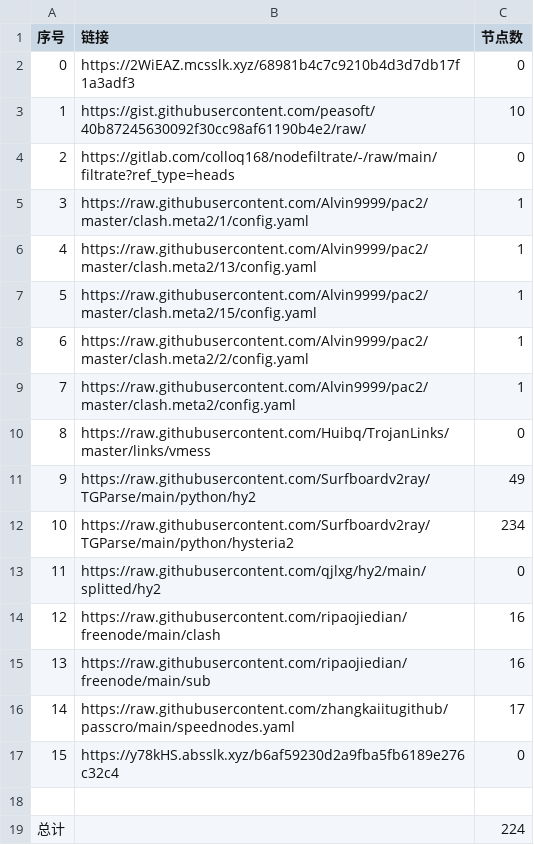
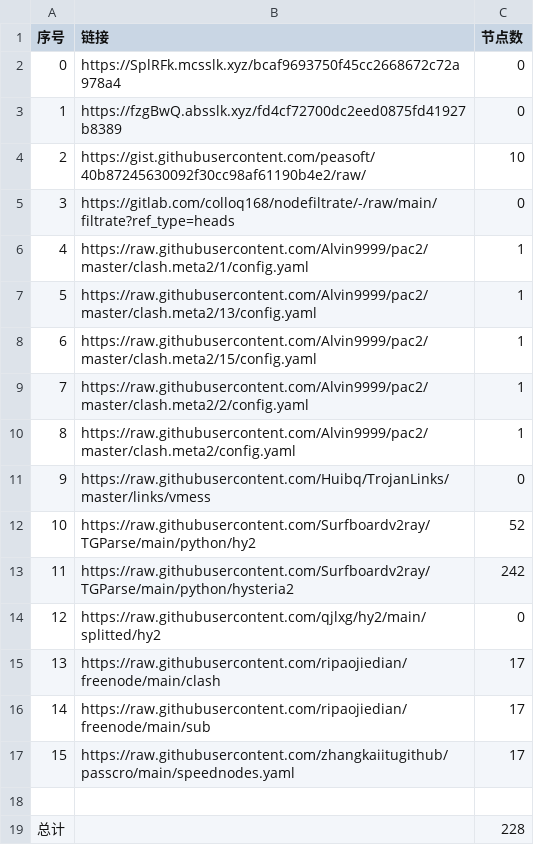
Before and after one commit to wangyu1997/NoMoreWalls, a CSV file: list_result.csv, drawn as a sheet; removed rows and columns are numbered as before the commit, all else as after; the diff names each change by its address in the sheet, - before the commit and + after, or states it on an @@ line.

```diff
--- a/list_result.csv
+++ b/list_result.csv
+row 2: 0 | https://SplRFk.mcsslk.xyz/bcaf9693750f45cc2668672c72a978a4 | 0
@@ column A (序号) renumbered between rows 3 and 17 @@
-B3 (链接): https://2WiEAZ.mcsslk.xyz/68981b4c7c9210b4d3d7db17f1a3adf3
+B3 (链接): https://fzgBwQ.absslk.xyz/fd4cf72700dc2eed0875fd41927b8389
-C12 (节点数): 49
+C12 (节点数): 52
-C13 (节点数): 234
+C13 (节点数): 242
-C15:C16 (节点数): 16
+C15:C16 (节点数): 17
-row 17: 15 | https://y78kHS.absslk.xyz/b6af59230d2a9fba5fb6189e276c32c4 | 0
-C19 (节点数): 224
+C19 (节点数): 228
```
Also changed, not shown: 16 other files.
